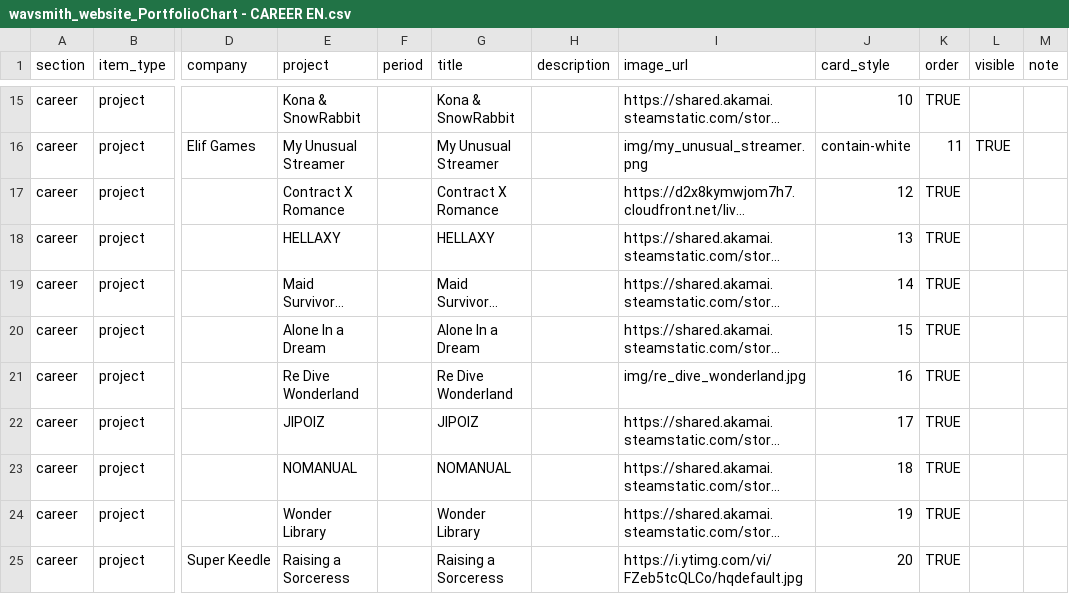
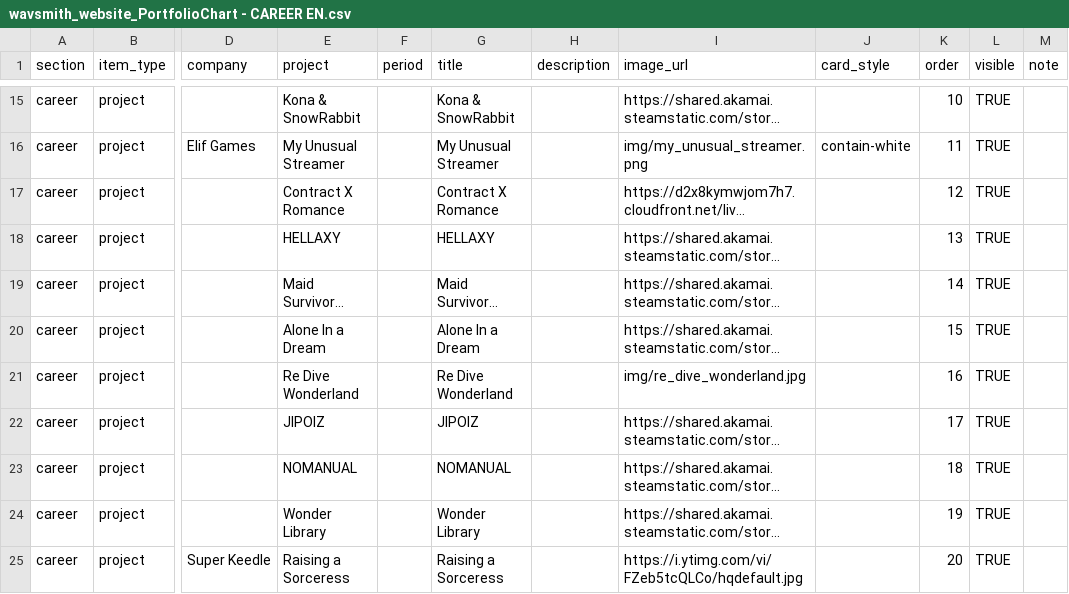
Before and after one commit to Hunjipark/wavSMiTH_Portfolio_website, a CSV file: Portfolio_csv/wavsmith_website_PortfolioChart - CAREER EN.csv, drawn as a sheet; only a part is shown, gaps mark what is left out; long unchanged cells end in …; the diff covers the shown part only; the diff names each change by its address in the sheet, - before the commit and + after, or states it on an @@ line.

```diff
--- a/Portfolio_csv/wavsmith_website_PortfolioChart - CAREER EN.csv
+++ b/Portfolio_csv/wavsmith_website_PortfolioChart - CAREER EN.csv
-J15 (card_style): 10
+J15 (card_style): (empty)
-K15 (order): TRUE
+K15 (order): 10
-L15 (visible): (empty)
+L15 (visible): TRUE
-J17 (card_style): 12
+J17 (card_style): (empty)
-K17 (order): TRUE
+K17 (order): 12
-L17:L25 (visible): (empty)
+L17:L25 (visible): TRUE
-J18 (card_style): 13
+J18 (card_style): (empty)
-K18 (order): TRUE
+K18 (order): 13
-J19 (card_style): 14
+J19 (card_style): (empty)
-K19 (order): TRUE
+K19 (order): 14
-J20 (card_style): 15
+J20 (card_style): (empty)
-K20 (order): TRUE
+K20 (order): 15
-J21 (card_style): 16
+J21 (card_style): (empty)
-K21 (order): TRUE
+K21 (order): 16
-J22 (card_style): 17
+J22 (card_style): (empty)
-K22 (order): TRUE
+K22 (order): 17
-J23 (card_style): 18
+J23 (card_style): (empty)
-K23 (order): TRUE
+K23 (order): 18
-J24 (card_style): 19
+J24 (card_style): (empty)
-K24 (order): TRUE
+K24 (order): 19
-J25 (card_style): 20
+J25 (card_style): (empty)
-K25 (order): TRUE
+K25 (order): 20
```
Also changed, not shown: 44 edited cells elsewhere in this file, Portfolio_csv/wavsmith_website_PortfolioChart - CAREER KR.csv.
